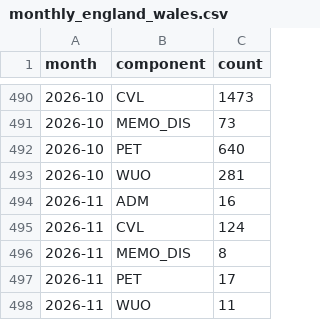
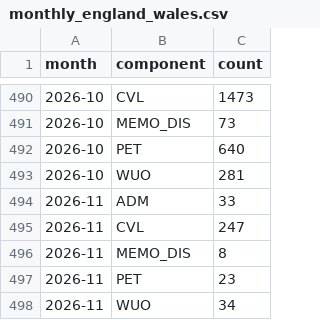
Before and after one commit to appointeduk-cyber/appointed-data, a CSV file: docs/data/monthly_england_wales.csv, drawn as a sheet; only a part is shown, gaps mark what is left out.

Commit message:
Data update 2026-11-05

```diff
--- a/docs/data/monthly_england_wales.csv
+++ b/docs/data/monthly_england_wales.csv
@@ -493,6 +493,6 @@ month,component,count
 2026-10,WUO,281
-2026-11,ADM,16
-2026-11,CVL,124
+2026-11,ADM,33
+2026-11,CVL,247
 2026-11,MEMO_DIS,8
-2026-11,PET,17
-2026-11,WUO,11
+2026-11,PET,23
+2026-11,WUO,34
```
Also changed, not shown: 3 other files.
